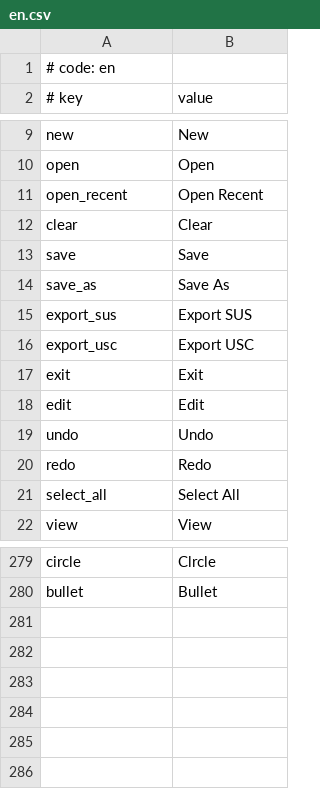
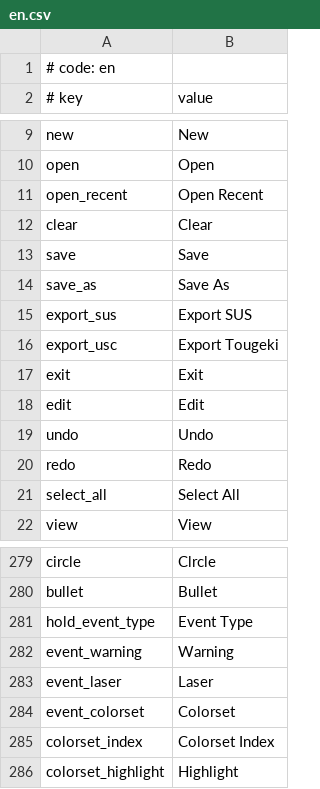
Before and after one commit to NekoAnlu/MikuMikuWorld4CC_TougekiEdit, a CSV file: MikuMikuWorld/res/i18n/en.csv, drawn as a sheet; only a part is shown, gaps mark what is left out.

Commit message:
Update：Hold Event、自定义事件存储、轨道

```diff
--- a/MikuMikuWorld/res/i18n/en.csv
+++ b/MikuMikuWorld/res/i18n/en.csv
@@ -15,3 +15,3 @@ save_as,Save As
 export_sus,Export SUS
-export_usc,Export USC
+export_usc,Export Tougeki
 exit,Exit
@@ -280 +280,7 @@ circle,Clrcle
 bullet,Bullet
+hold_event_type,Event Type
+event_warning,Warning
+event_laser,Laser
+event_colorset,Colorset
+colorset_index,Colorset Index
+colorset_highlight,Highlight
```
Also changed, not shown: 13 other files.
